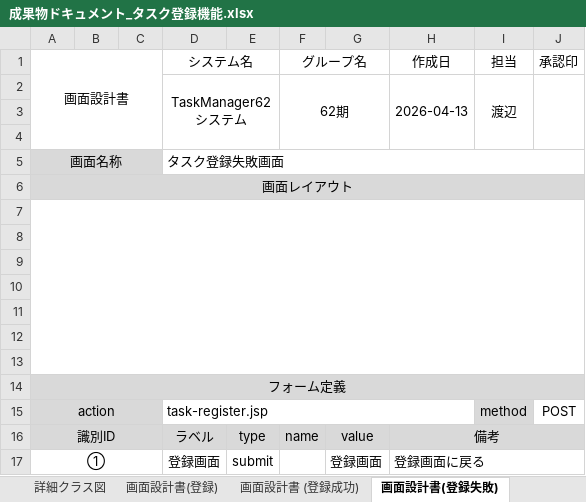
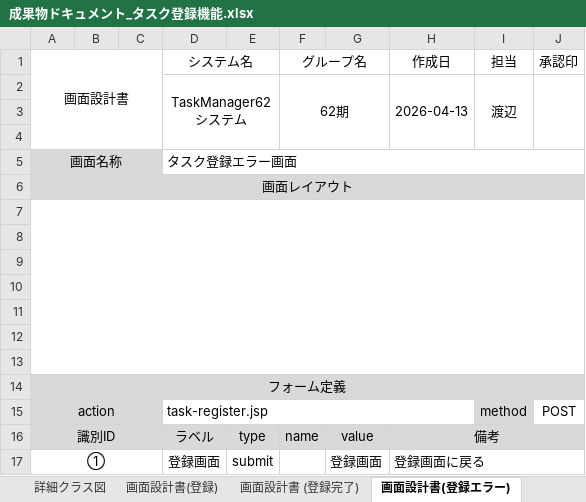
Before and after one commit to comsize-honiden/TaskManager62, an Excel workbook: document/成果物ドキュメント_タスク登録機能.xlsx, sheet 画面設計書(登録エラー), drawn as a sheet; values as stored, in another font and other column widths than the file's, no borders; charts and pictures not drawn; the diff names each change by its address in the sheet, - before the commit and + after, or states it on an @@ line.

```diff
--- a/document/成果物ドキュメント_タスク登録機能.xlsx (sheet 画面設計書(登録エラー))
+++ b/document/成果物ドキュメント_タスク登録機能.xlsx (sheet 画面設計書(登録エラー))
-sheet tab: 画面設計書 (登録成功)
+sheet tab: 画面設計書 (登録完了)
-sheet tab: 画面設計書(登録失敗)
+sheet tab: 画面設計書(登録エラー)
-D5 (システム名): タスク登録失敗画面
+D5 (システム名): タスク登録エラー画面
```
Also changed, not shown: sheet 画面設計書(登録), sheet ユースケース記述, sheet 画面設計書 (登録完了), charts or pictures.
